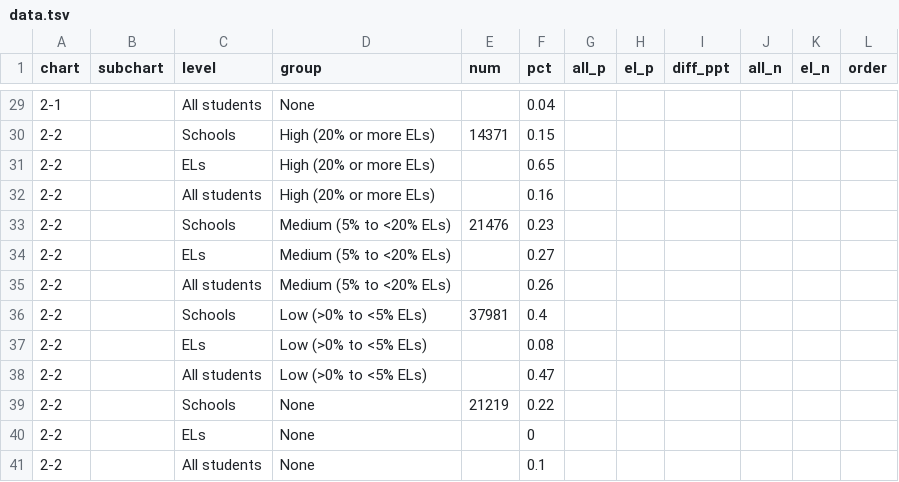
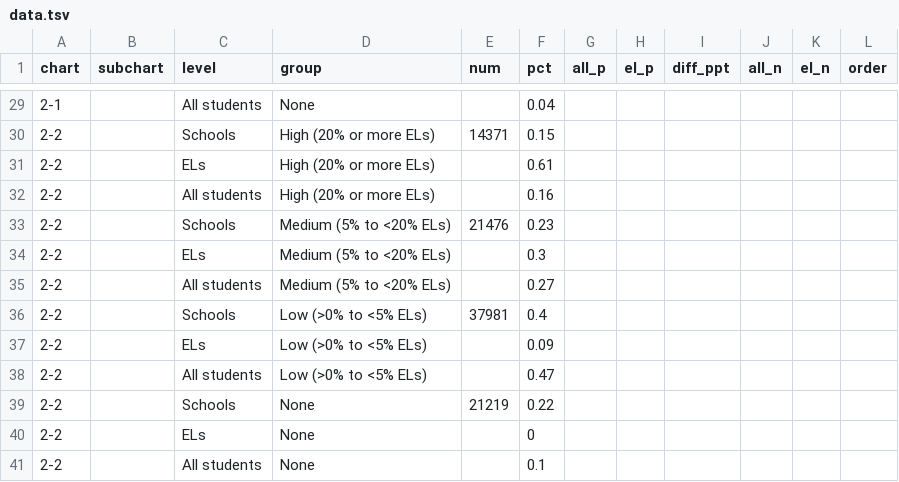
Before and after one commit to MarceloSimasWestat/MarceloSimasWestat.github.io, a TSV file: EnglishLearners/assets/data/data.tsv, drawn as a sheet; only a part is shown, gaps mark what is left out; the diff names each change by its address in the sheet, - before the commit and + after, or states it on an @@ line.

```diff
--- a/EnglishLearners/assets/data/data.tsv
+++ b/EnglishLearners/assets/data/data.tsv
-F31 (pct): 0.65
+F31 (pct): 0.61
-F34 (pct): 0.27
+F34 (pct): 0.3
-F35 (pct): 0.26
+F35 (pct): 0.27
-F37 (pct): 0.08
+F37 (pct): 0.09
```
Also changed, not shown: 2 other files.
